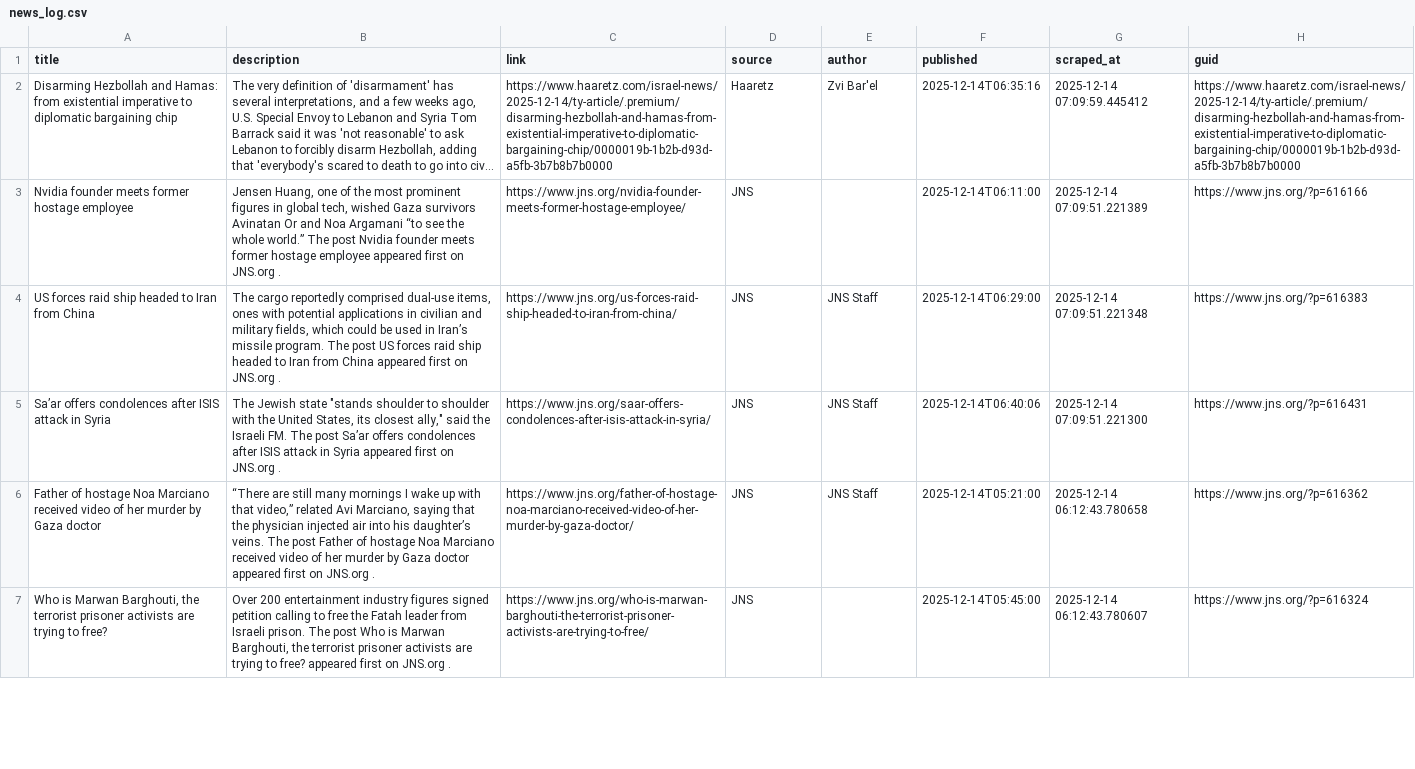
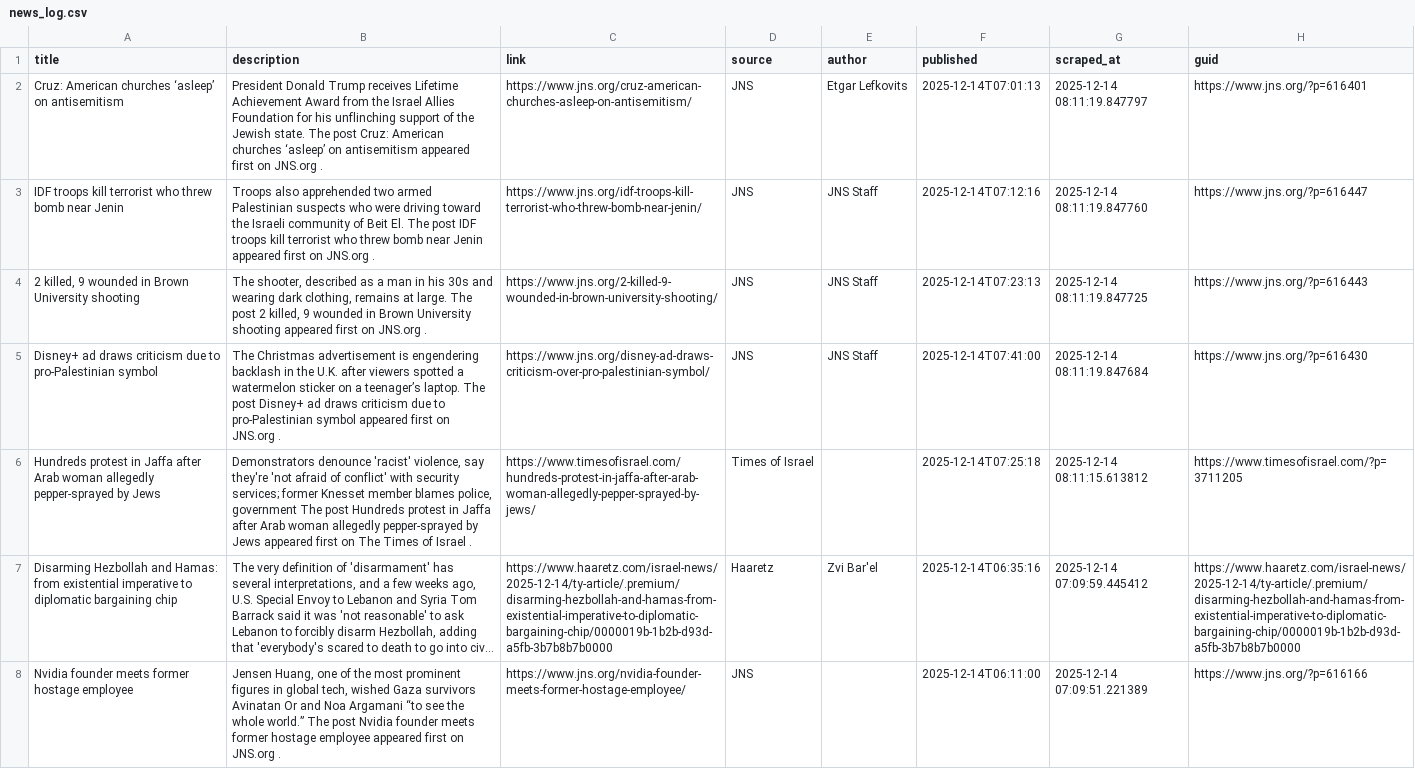
Before and after one commit to jballhalla/jewish-studies-feed, a CSV file: data/memory/news_log.csv, drawn as a sheet; only a part is shown; the shorter side is filled out with more unchanged rows; long unchanged cells end in …; the diff names each change by its address in the sheet, - before the commit and + after, or states it on an @@ line.

```diff
--- a/data/memory/news_log.csv
+++ b/data/memory/news_log.csv
+row 2: Cruz: American churches ‘asleep’ on antisemitism | President Donald Trump receives Lifetime Achievement Award from the Israel Allies Foundation for his unflinching support of the Jewish state. The post Cruz: American churches ‘asleep’ on antisemitism appeared first on JNS.org . | https://www.jns.org/cruz-american-churches-asleep-on-antisemitism/ | JNS | Etgar Lefkovits | 2025-12-14T07:01:13 | 2025-12-14 08:11:19.847797 | https://www.jns.org/?p=616401
+row 3: IDF troops kill terrorist who threw bomb near Jenin | Troops also apprehended two armed Palestinian suspects who were driving toward the Israeli community of Beit El. The post IDF troops kill terrorist who threw bomb near Jenin appeared first on JNS.org . | https://www.jns.org/idf-troops-kill-terrorist-who-threw-bomb-near-jenin/ | JNS | JNS Staff | 2025-12-14T07:12:16 | 2025-12-14 08:11:19.847760 | https://www.jns.org/?p=616447
+row 4: 2 killed, 9 wounded in Brown University shooting | The shooter, described as a man in his 30s and wearing dark clothing, remains at large. The post 2 killed, 9 wounded in Brown University shooting appeared first on JNS.org . | https://www.jns.org/2-killed-9-wounded-in-brown-university-shooting/ | JNS | JNS Staff | 2025-12-14T07:23:13 | 2025-12-14 08:11:19.847725 | https://www.jns.org/?p=616443
+row 5: Disney+ ad draws criticism due to pro-Palestinian symbol | The Christmas advertisement is engendering backlash in the U.K. after viewers spotted a watermelon sticker on a teenager’s laptop. The post Disney+ ad draws criticism due to pro-Palestinian symbol appeared first on JNS.org . | https://www.jns.org/disney-ad-draws-criticism-over-pro-palestinian-symbol/ | JNS | JNS Staff | 2025-12-14T07:41:00 | 2025-12-14 08:11:19.847684 | https://www.jns.org/?p=616430
+row 6: Hundreds protest in Jaffa after Arab woman allegedly pepper-sprayed by Jews | Demonstrators denounce 'racist' violence, say they're 'not afraid of conflict' with security services; former Knesset member blames police, government The post Hundreds protest in Jaffa after Arab woman allegedly pepper-sprayed by Jews appeared first on The Times of Israel . | https://www.timesofisrael.com/hundreds-protest-in-jaffa-after-arab-woman-allegedly-pepper-sprayed-by-jews/ | Times of Israel |  | 2025-12-14T07:25:18 | 2025-12-14 08:11:15.613812 | https://www.timesofisrael.com/?p=3711205
```
